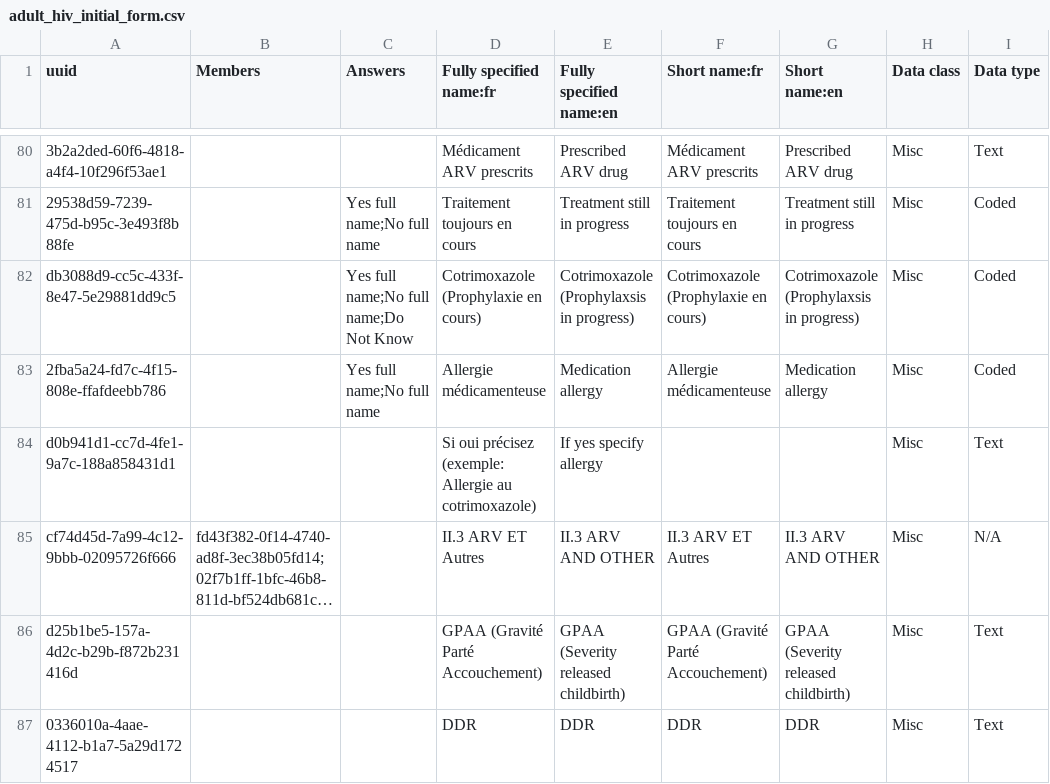
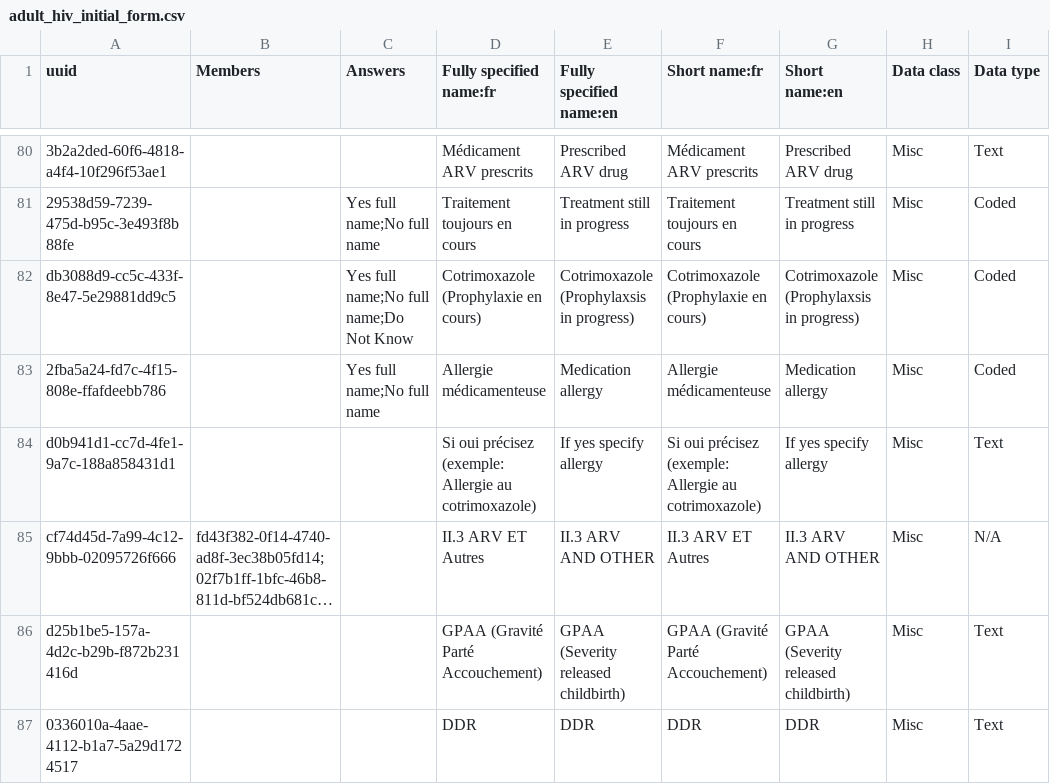
Before and after one commit to jembi/cameroon-bahmni-metadata, a CSV file: configuration/concepts/adult_hiv_initial_form.csv, drawn as a sheet; only a part is shown, gaps mark what is left out; long unchanged cells end in …; the diff names each change by its address in the sheet, - before the commit and + after, or states it on an @@ line.

```diff
--- a/configuration/concepts/adult_hiv_initial_form.csv
+++ b/configuration/concepts/adult_hiv_initial_form.csv
-F84 (Short name:fr): (empty)
+F84 (Short name:fr): Si oui précisez (exemple: Allergie au cotrimoxazole)
-G84 (Short name:en): (empty)
+G84 (Short name:en): If yes specify allergy
```
Also changed, not shown: configuration/concepts/child_hiv_initial_form.csv.
